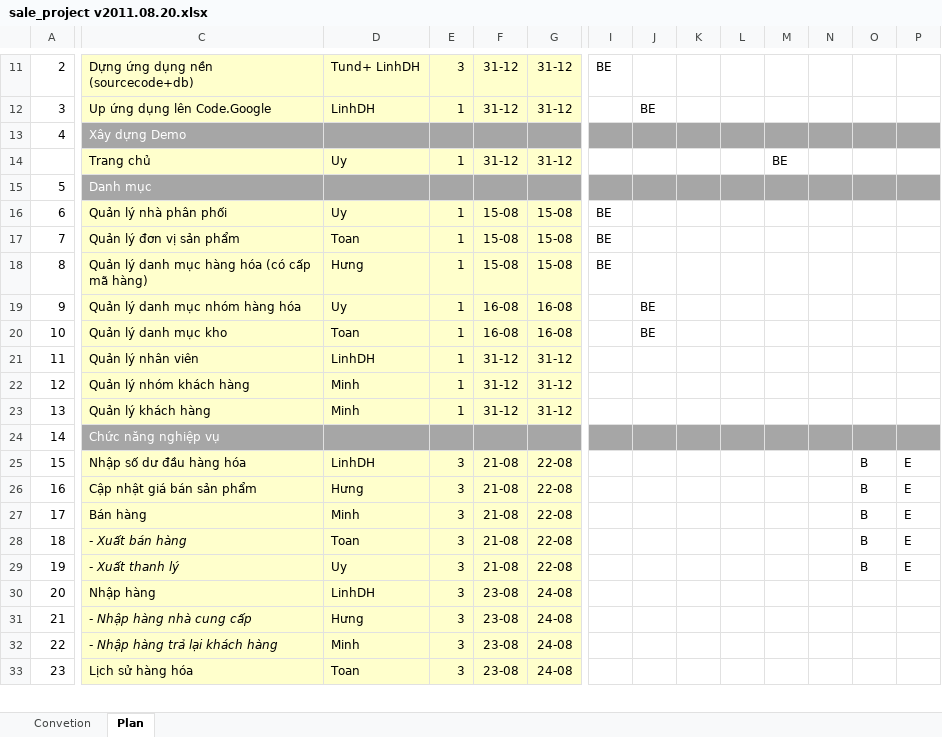
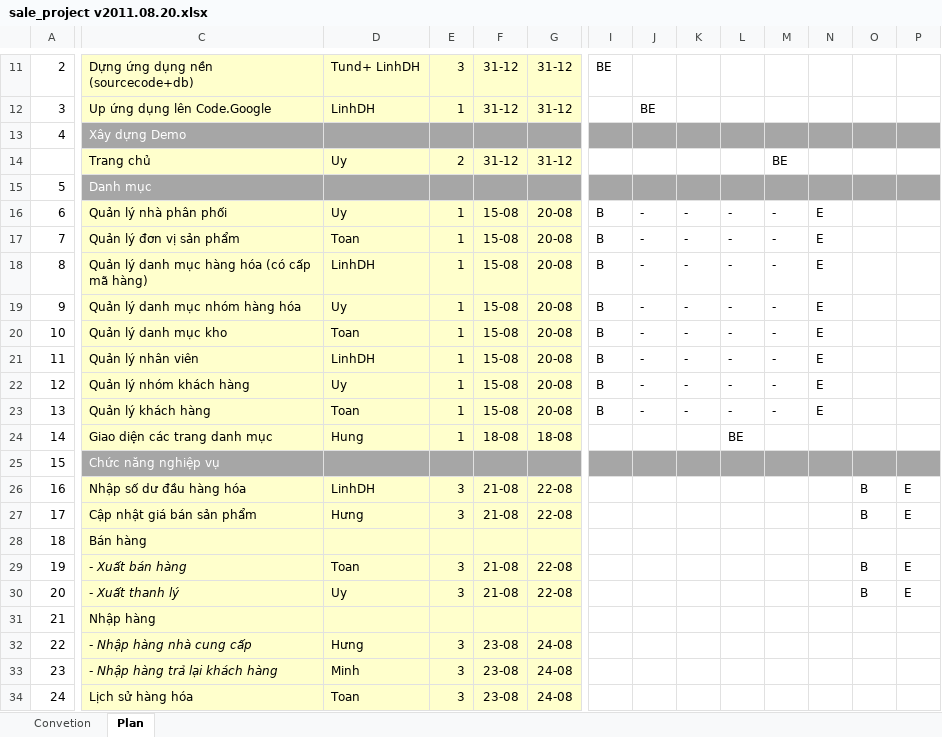
Before and after one commit to nguyendanhtu/sale-project, an Excel workbook: Document/sale_project v2011.08.20.xlsx, sheet Plan, drawn as a sheet; only a part is shown, gaps mark what is left out; values as stored, in another font and other column widths than the file's, no borders; conditional formats not drawn; addresses are those after the commit; rows hold the shown columns only; the diff covers the shown part only; the diff names each change by its address in the sheet, - before the commit and + after, or states it on an @@ line.

Commit message:
chỉnh sửa file Plan của dự án

```diff
--- a/Document/sale_project v2011.08.20.xlsx (sheet Plan)
+++ b/Document/sale_project v2011.08.20.xlsx (sheet Plan)
-E14: 1
+E14: 2
-G16:G18: 15-08
+G16:G18: 20-08
-I16:I18: BE
+I16:I18: B
-J16:J18: (empty)
+J16:J18: -
-K16:K23: (empty)
+K16:K23: -
-L16:L23: (empty)
+L16:L23: -
-M16:M23: (empty)
+M16:M23: -
-N16:N23: (empty)
+N16:N23: E
-D18: Hưng
+D18: LinhDH
-F19:F20: 16-08
+F19:F20: 15-08
-G19:G20: 16-08
+G19:G20: 20-08
-I19:I23: (empty)
+I19:I23: B
-J19:J20: BE
+J19:J20: -
-F21:F23: 31-12
+F21:F23: 15-08
-G21:G23: 31-12
+G21:G23: 20-08
-J21:J23: (empty)
+J21:J23: -
-D22: Minh
+D22: Uy
-D23: Minh
+D23: Toan
+row 24: 14 | Giao diện các trang danh mục | Hung | 1 | 18-08 | 18-08 |  |  |  | BE
@@ column A renumbered from row 25 down @@
-D28: Minh
+D28: (empty)
-E28: 3
+E28: (empty)
-F28: 21-08
+F28: (empty)
-G28: 22-08
+G28: (empty)
-O28: B
+O28: (empty)
-P28: E
+P28: (empty)
-D31: LinhDH
+D31: (empty)
-E31: 3
+E31: (empty)
-F31: 23-08
+F31: (empty)
-G31: 24-08
+G31: (empty)
```
Also changed, not shown: 23 edited cells elsewhere in this sheet, formulas that keep their value.
